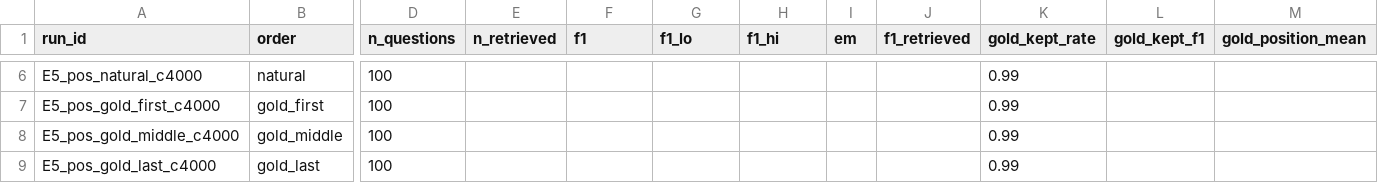
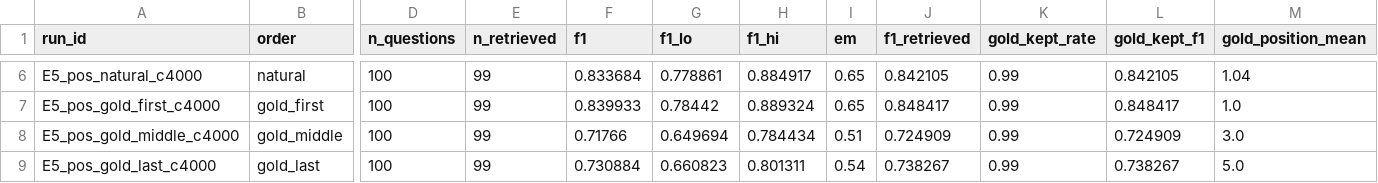
Before and after one commit to YiFuHua425/rag-qa-ablation, a CSV file: results/tab/E5_position.csv, drawn as a sheet; only a part is shown, gaps mark what is left out; the diff covers the shown part only; the diff names each change by its address in the sheet, - before the commit and + after, or states it on an @@ line.

```diff
--- a/results/tab/E5_position.csv
+++ b/results/tab/E5_position.csv
-E6:E9 (n_retrieved): (empty)
+E6:E9 (n_retrieved): 99
-F6 (f1): (empty)
+F6 (f1): 0.833684
-G6 (f1_lo): (empty)
+G6 (f1_lo): 0.778861
-H6 (f1_hi): (empty)
+H6 (f1_hi): 0.884917
-I6:I7 (em): (empty)
+I6:I7 (em): 0.65
-J6 (f1_retrieved): (empty)
+J6 (f1_retrieved): 0.842105
-L6 (gold_kept_f1): (empty)
+L6 (gold_kept_f1): 0.842105
-M6 (gold_position_mean): (empty)
+M6 (gold_position_mean): 1.04
-F7 (f1): (empty)
+F7 (f1): 0.839933
-G7 (f1_lo): (empty)
+G7 (f1_lo): 0.78442
-H7 (f1_hi): (empty)
+H7 (f1_hi): 0.889324
-J7 (f1_retrieved): (empty)
+J7 (f1_retrieved): 0.848417
-L7 (gold_kept_f1): (empty)
+L7 (gold_kept_f1): 0.848417
-M7 (gold_position_mean): (empty)
+M7 (gold_position_mean): 1.0
-F8 (f1): (empty)
+F8 (f1): 0.71766
-G8 (f1_lo): (empty)
+G8 (f1_lo): 0.649694
-H8 (f1_hi): (empty)
+H8 (f1_hi): 0.784434
-I8 (em): (empty)
+I8 (em): 0.51
-J8 (f1_retrieved): (empty)
+J8 (f1_retrieved): 0.724909
-L8 (gold_kept_f1): (empty)
+L8 (gold_kept_f1): 0.724909
-M8 (gold_position_mean): (empty)
+M8 (gold_position_mean): 3.0
-F9 (f1): (empty)
+F9 (f1): 0.730884
-G9 (f1_lo): (empty)
+G9 (f1_lo): 0.660823
-H9 (f1_hi): (empty)
+H9 (f1_hi): 0.801311
-I9 (em): (empty)
+I9 (em): 0.54
-J9 (f1_retrieved): (empty)
+J9 (f1_retrieved): 0.738267
-L9 (gold_kept_f1): (empty)
+L9 (gold_kept_f1): 0.738267
-M9 (gold_position_mean): (empty)
+M9 (gold_position_mean): 5.0
```
Also changed, not shown: 32 edited cells elsewhere in this file, results/tab/E4_rerank.csv, 11 other files.
